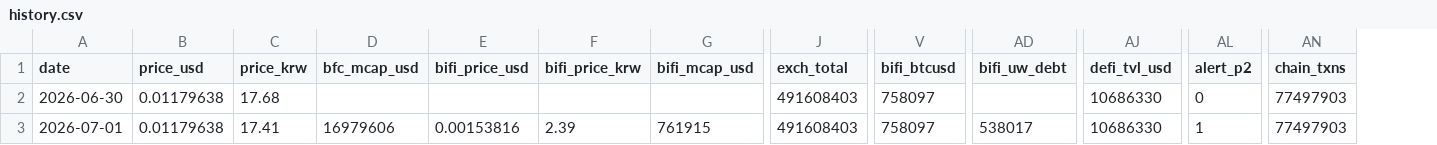
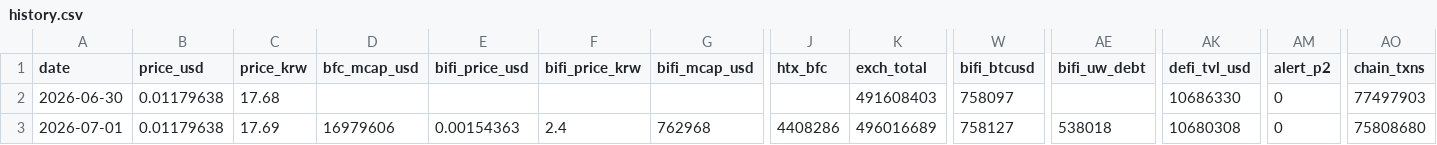
Before and after one commit to tkdrn416/-, a CSV file: bifrost-bfc/data/history.csv, drawn as a sheet; only a part is shown, gaps mark what is left out; addresses are those after the commit; the diff names each change by its address in the sheet, - before the commit and + after, or states it on an @@ line.

```diff
--- a/bifrost-bfc/data/history.csv
+++ b/bifrost-bfc/data/history.csv
+column J (htx_bfc), row 3: 4408286
-C3 (price_krw): 17.41
+C3 (price_krw): 17.69
-E3 (bifi_price_usd): 0.00153816
+E3 (bifi_price_usd): 0.00154363
-F3 (bifi_price_krw): 2.39
+F3 (bifi_price_krw): 2.4
-G3 (bifi_mcap_usd): 761915
+G3 (bifi_mcap_usd): 762968
-K3 (exch_total): 491608403
+K3 (exch_total): 496016689
-W3 (bifi_btcusd): 758097
+W3 (bifi_btcusd): 758127
-AE3 (bifi_uw_debt): 538017
+AE3 (bifi_uw_debt): 538018
-AK3 (defi_tvl_usd): 10686330
+AK3 (defi_tvl_usd): 10680308
-AM3 (alert_p2): 1
+AM3 (alert_p2): 0
-AO3 (chain_txns): 77497903
+AO3 (chain_txns): 75808680
```
Also changed, not shown: 5 other files.
